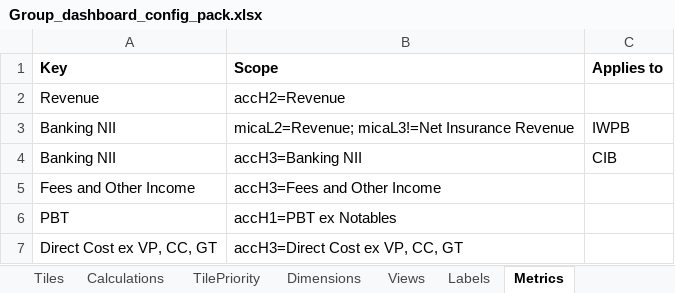
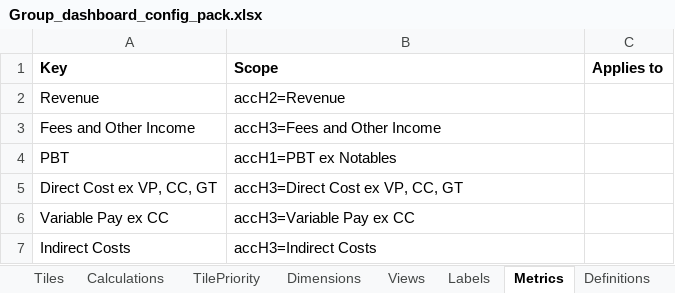
Before and after one commit to hsbprakash-jpg/Myrep, an Excel workbook: iwpb-sg-dashboard/Group_dashboard_config_pack.xlsx, sheet Metrics, drawn as a sheet; only a part is shown; the shorter side is filled out with more unchanged rows; values as stored, in another font and other column widths than the file's, no borders; the diff names each change by its address in the sheet, - before the commit and + after, or states it on an @@ line.

```diff
--- a/iwpb-sg-dashboard/Group_dashboard_config_pack.xlsx (sheet Metrics)
+++ b/iwpb-sg-dashboard/Group_dashboard_config_pack.xlsx (sheet Metrics)
+sheet tab: Definitions
-row 3: Banking NII | micaL2=Revenue; micaL3!=Net Insurance Revenue | IWPB
-row 4: Banking NII | accH3=Banking NII | CIB
```
Also changed, not shown: 3 other files.
